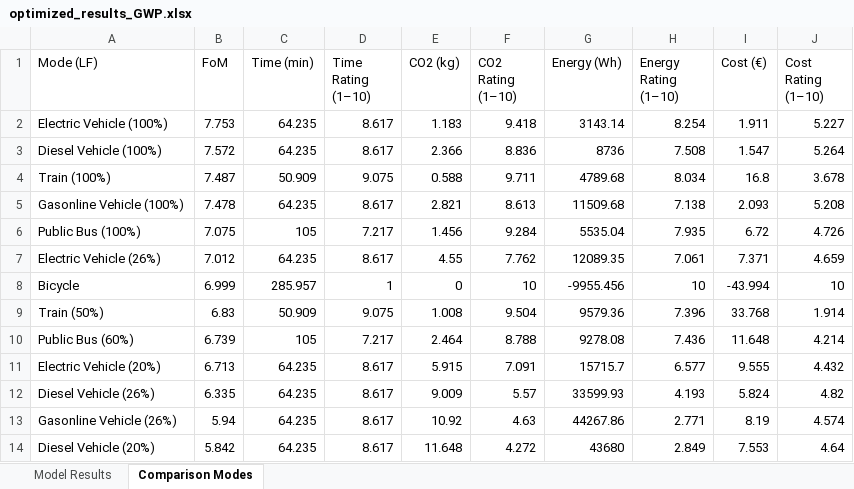
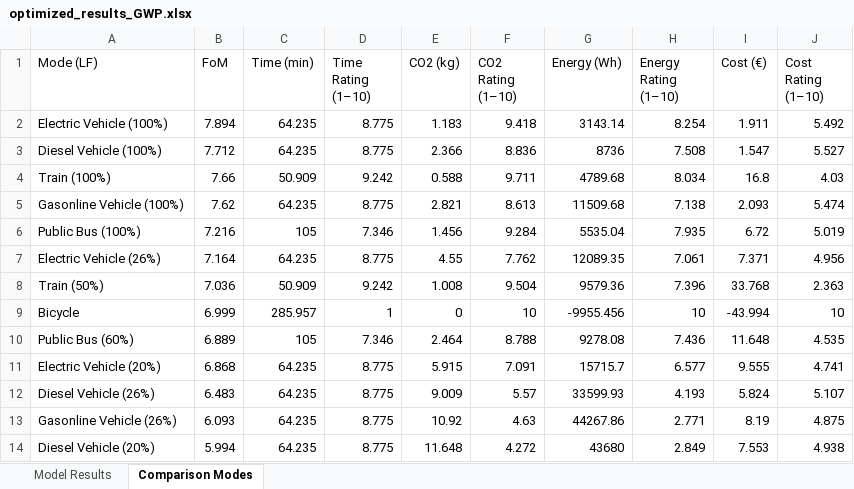
Before and after one commit to JohannesJanning/openmdao-evtol-tutorial, an Excel workbook: src/results/GWP/optimized_results_GWP.xlsx, sheet Comparison Modes, drawn as a sheet; only a part is shown; values as stored, in another font and other column widths than the file's, no borders; removed rows and columns are numbered as before the commit, all else as after; the diff covers the shown part only; the diff names each change by its address in the sheet, - before the commit and + after, or states it on an @@ line.

```diff
--- a/src/results/GWP/optimized_results_GWP.xlsx (sheet Comparison Modes)
+++ b/src/results/GWP/optimized_results_GWP.xlsx (sheet Comparison Modes)
-B2 (FoM): 7.753
+B2 (FoM): 7.894
-D2:D3 (Time Rating (1–10)): 8.617
+D2:D3 (Time Rating (1–10)): 8.775
-J2 (Cost Rating (1–10)): 5.227
+J2 (Cost Rating (1–10)): 5.492
-B3 (FoM): 7.572
+B3 (FoM): 7.712
-J3 (Cost Rating (1–10)): 5.264
+J3 (Cost Rating (1–10)): 5.527
-B4 (FoM): 7.487
+B4 (FoM): 7.66
-D4 (Time Rating (1–10)): 9.075
+D4 (Time Rating (1–10)): 9.242
-J4 (Cost Rating (1–10)): 3.678
+J4 (Cost Rating (1–10)): 4.03
-B5 (FoM): 7.478
+B5 (FoM): 7.62
-D5 (Time Rating (1–10)): 8.617
+D5 (Time Rating (1–10)): 8.775
-J5 (Cost Rating (1–10)): 5.208
+J5 (Cost Rating (1–10)): 5.474
-B6 (FoM): 7.075
+B6 (FoM): 7.216
-D6 (Time Rating (1–10)): 7.217
+D6 (Time Rating (1–10)): 7.346
-J6 (Cost Rating (1–10)): 4.726
+J6 (Cost Rating (1–10)): 5.019
-B7 (FoM): 7.012
+B7 (FoM): 7.164
-D7 (Time Rating (1–10)): 8.617
+D7 (Time Rating (1–10)): 8.775
-J7 (Cost Rating (1–10)): 4.659
+J7 (Cost Rating (1–10)): 4.956
+row 8: Train (50%) | 7.036 | 50.909 | 9.242 | 1.008 | 9.504 | 9579.36 | 7.396 | 33.768 | 2.363
-row 9: Train (50%) | 6.83 | 50.909 | 9.075 | 1.008 | 9.504 | 9579.36 | 7.396 | 33.768 | 1.914
-B10 (FoM): 6.739
+B10 (FoM): 6.889
-D10 (Time Rating (1–10)): 7.217
+D10 (Time Rating (1–10)): 7.346
-J10 (Cost Rating (1–10)): 4.214
+J10 (Cost Rating (1–10)): 4.535
-B11 (FoM): 6.713
+B11 (FoM): 6.868
-D11:D14 (Time Rating (1–10)): 8.617
+D11:D14 (Time Rating (1–10)): 8.775
-J11 (Cost Rating (1–10)): 4.432
+J11 (Cost Rating (1–10)): 4.741
-B12 (FoM): 6.335
+B12 (FoM): 6.483
-J12 (Cost Rating (1–10)): 4.82
+J12 (Cost Rating (1–10)): 5.107
-B13 (FoM): 5.94
+B13 (FoM): 6.093
-J13 (Cost Rating (1–10)): 4.574
+J13 (Cost Rating (1–10)): 4.875
-B14 (FoM): 5.842
+B14 (FoM): 5.994
-J14 (Cost Rating (1–10)): 4.64
+J14 (Cost Rating (1–10)): 4.938
```
Also changed, not shown: 17 edited cells elsewhere in this sheet, sheet Model Results, src/results/TOC/optimized_results_TOC.xlsx, 3 other files.
